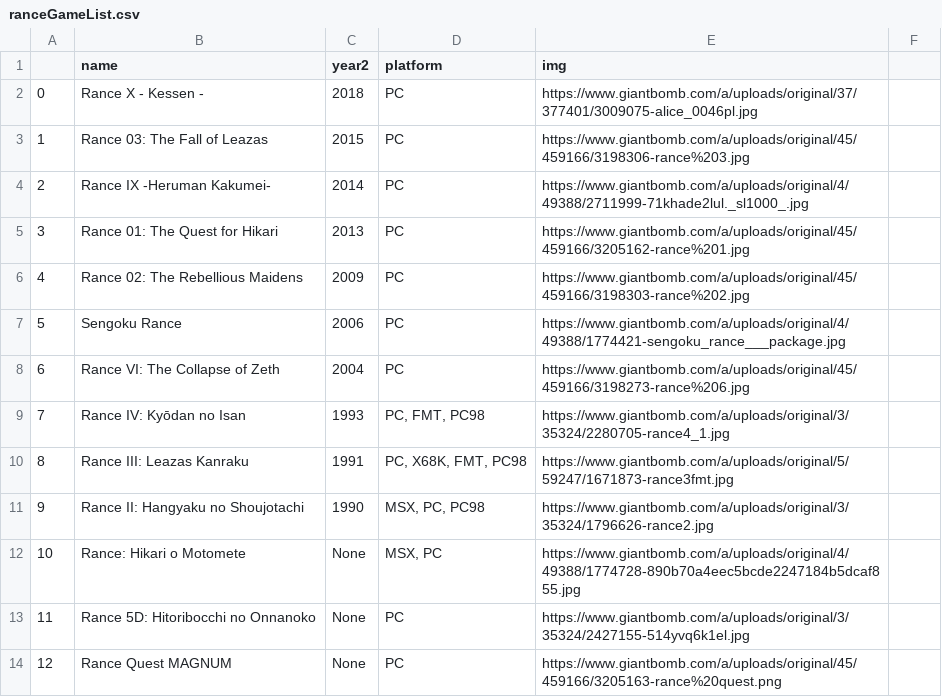
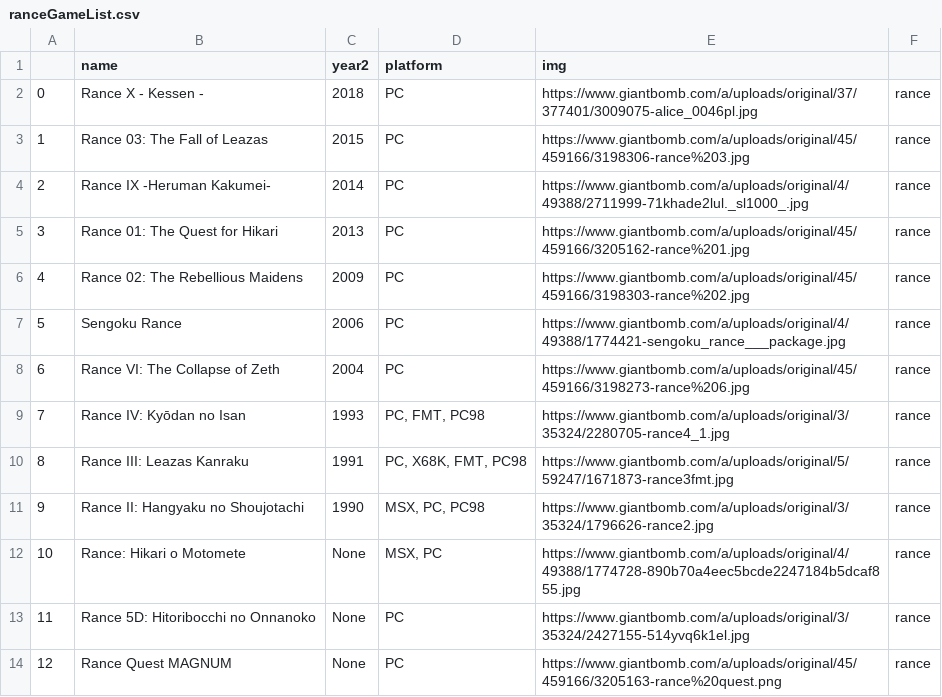
Before and after one commit to GGSTFrameTrap/gameList, a CSV file: ranceGameList.csv, drawn as a sheet.

Commit message:
Add files via upload

```diff
--- a/ranceGameList.csv
+++ b/ranceGameList.csv
@@ -1,14 +1,14 @@
 |name|year2|platform|img
-0|Rance X - Kessen -|2018|PC|https://www.giantbomb.com/a/uploads/original/37/377401/3009075-alice_0046pl.jpg
-1|Rance 03: The Fall of Leazas|2015|PC|https://www.giantbomb.com/a/uploads/original/45/459166/3198306-rance%203.jpg
-2|Rance IX -Heruman Kakumei-|2014|PC|https://www.giantbomb.com/a/uploads/original/4/49388/2711999-71khade2lul._sl1000_.jpg
-3|Rance 01: The Quest for Hikari |2013|PC|https://www.giantbomb.com/a/uploads/original/45/459166/3205162-rance%201.jpg
-4|Rance 02: The Rebellious Maidens|2009|PC|https://www.giantbomb.com/a/uploads/original/45/459166/3198303-rance%202.jpg
-5|Sengoku Rance|2006|PC|https://www.giantbomb.com/a/uploads/original/4/49388/1774421-sengoku_rance___package.jpg
-6|Rance VI: The Collapse of Zeth|2004|PC|https://www.giantbomb.com/a/uploads/original/45/459166/3198273-rance%206.jpg
-7|Rance IV: Kyōdan no Isan|1993|PC, FMT, PC98|https://www.giantbomb.com/a/uploads/original/3/35324/2280705-rance4_1.jpg
-8|Rance III: Leazas Kanraku|1991|PC, X68K, FMT, PC98|https://www.giantbomb.com/a/uploads/original/5/59247/1671873-rance3fmt.jpg
-9|Rance II: Hangyaku no Shoujotachi|1990|MSX, PC, PC98|https://www.giantbomb.com/a/uploads/original/3/35324/1796626-rance2.jpg
-10|Rance: Hikari o Motomete|None|MSX, PC|https://www.giantbomb.com/a/uploads/original/4/49388/1774728-890b70a4eec5bcde2247184b5dcaf855.jpg
-11|Rance 5D: Hitoribocchi no Onnanoko|None|PC|https://www.giantbomb.com/a/uploads/original/3/35324/2427155-514yvq6k1el.jpg
-12|Rance Quest MAGNUM |None|PC|https://www.giantbomb.com/a/uploads/original/45/459166/3205163-rance%20quest.png
+0|Rance X - Kessen -|2018|PC|https://www.giantbomb.com/a/uploads/original/37/377401/3009075-alice_0046pl.jpg|rance
+1|Rance 03: The Fall of Leazas|2015|PC|https://www.giantbomb.com/a/uploads/original/45/459166/3198306-rance%203.jpg|rance
+2|Rance IX -Heruman Kakumei-|2014|PC|https://www.giantbomb.com/a/uploads/original/4/49388/2711999-71khade2lul._sl1000_.jpg|rance
+3|Rance 01: The Quest for Hikari |2013|PC|https://www.giantbomb.com/a/uploads/original/45/459166/3205162-rance%201.jpg|rance
+4|Rance 02: The Rebellious Maidens|2009|PC|https://www.giantbomb.com/a/uploads/original/45/459166/3198303-rance%202.jpg|rance
+5|Sengoku Rance|2006|PC|https://www.giantbomb.com/a/uploads/original/4/49388/1774421-sengoku_rance___package.jpg|rance
+6|Rance VI: The Collapse of Zeth|2004|PC|https://www.giantbomb.com/a/uploads/original/45/459166/3198273-rance%206.jpg|rance
+7|Rance IV: Kyōdan no Isan|1993|PC, FMT, PC98|https://www.giantbomb.com/a/uploads/original/3/35324/2280705-rance4_1.jpg|rance
+8|Rance III: Leazas Kanraku|1991|PC, X68K, FMT, PC98|https://www.giantbomb.com/a/uploads/original/5/59247/1671873-rance3fmt.jpg|rance
+9|Rance II: Hangyaku no Shoujotachi|1990|MSX, PC, PC98|https://www.giantbomb.com/a/uploads/original/3/35324/1796626-rance2.jpg|rance
+10|Rance: Hikari o Motomete|None|MSX, PC|https://www.giantbomb.com/a/uploads/original/4/49388/1774728-890b70a4eec5bcde2247184b5dcaf855.jpg|rance
+11|Rance 5D: Hitoribocchi no Onnanoko|None|PC|https://www.giantbomb.com/a/uploads/original/3/35324/2427155-514yvq6k1el.jpg|rance
+12|Rance Quest MAGNUM |None|PC|https://www.giantbomb.com/a/uploads/original/45/459166/3205163-rance%20quest.png|rance
```
